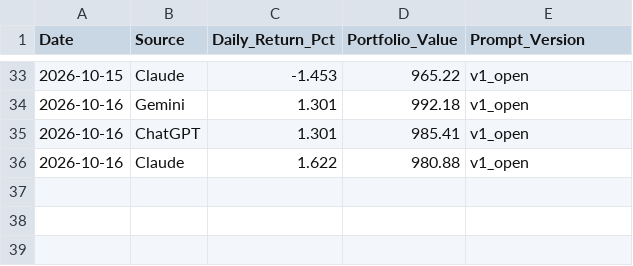
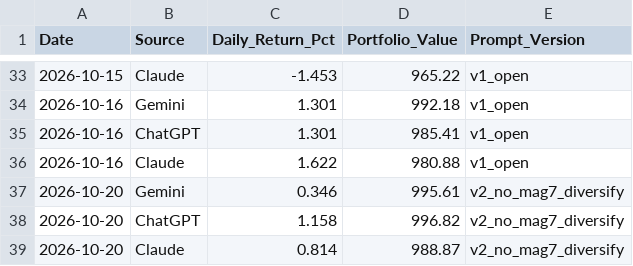
Before and after one commit to miless916/StockChallenge, a CSV file: portfolio_value_log.csv, drawn as a sheet; only a part is shown, gaps mark what is left out.

```diff
--- a/portfolio_value_log.csv
+++ b/portfolio_value_log.csv
@@ -36 +36,4 @@ Date,Source,Daily_Return_Pct,Portfolio_Value,Prompt_Version
 2026-10-16,Claude,1.622,980.88,v1_open
+2026-10-20,Gemini,0.346,995.61,v2_no_mag7_diversify
+2026-10-20,ChatGPT,1.158,996.82,v2_no_mag7_diversify
+2026-10-20,Claude,0.814,988.87,v2_no_mag7_diversify
```
Also changed, not shown: stock_challenge_log.csv.
